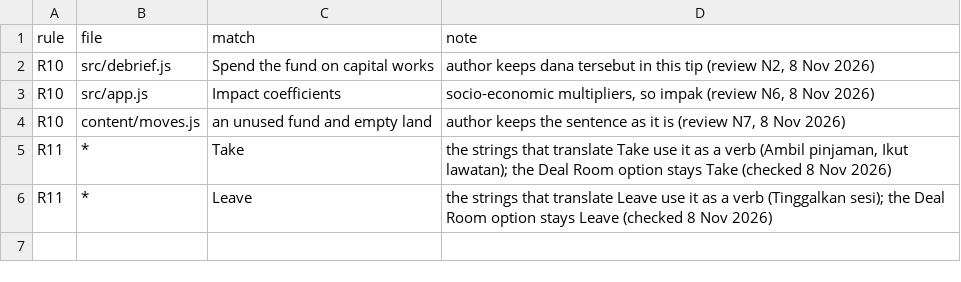
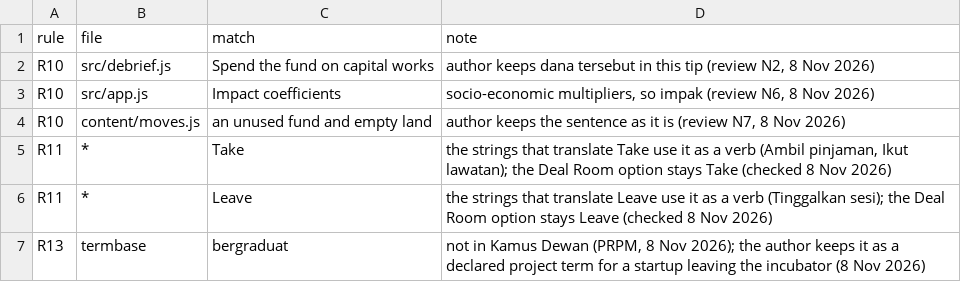
Before and after one commit to RazinUTM/bm-l10n, a CSV file: examples/impak/bm-lint-accepted.csv, drawn as a sheet.

```diff
--- a/examples/impak/bm-lint-accepted.csv
+++ b/examples/impak/bm-lint-accepted.csv
@@ -6 +6,2 @@ R11,*,Take,"the strings that translate Take use it as a verb (Ambil pinjaman, Ik
 R11,*,Leave,"the strings that translate Leave use it as a verb (Tinggalkan sesi); the Deal Room option stays Leave (checked 8 Nov 2026)"
+R13,termbase,bergraduat,"not in Kamus Dewan (PRPM, 8 Nov 2026); the author keeps it as a declared project term for a startup leaving the incubator (8 Nov 2026)"
```
Also changed, not shown: examples/impak/termbase.csv, 3 other files.
